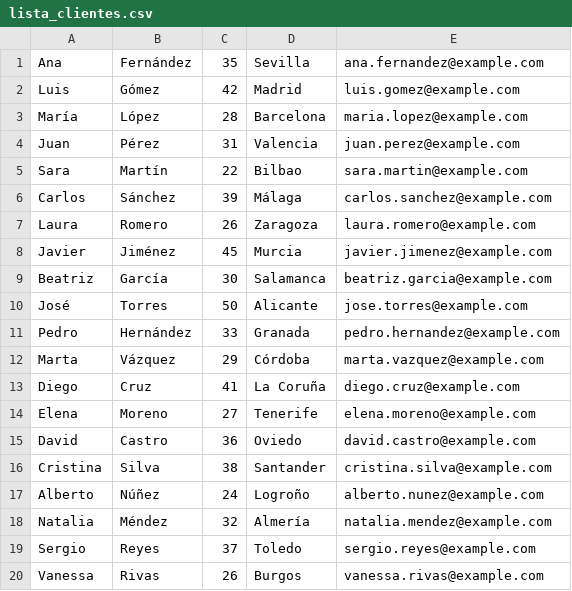
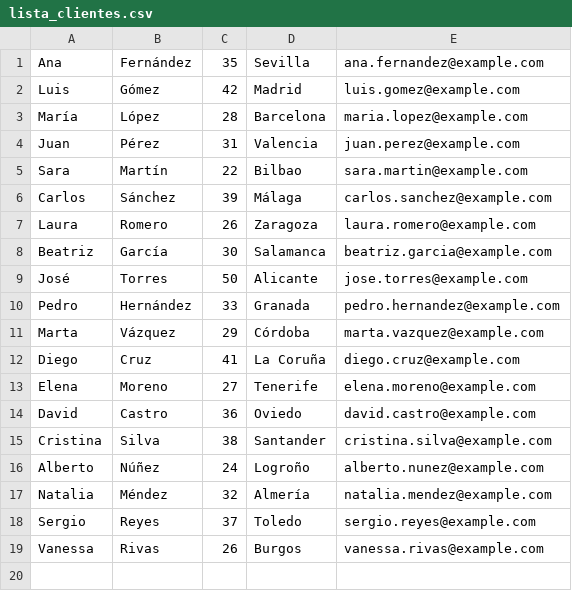
Before and after one commit to emil-011/2DAM, a CSV file: D.Interfaces/Practica2Prueba/lista_clientes.csv, drawn as a sheet; the diff names each change by its address in the sheet, - before the commit and + after, or states it on an @@ line.

```diff
--- a/D.Interfaces/Practica2Prueba/lista_clientes.csv
+++ b/D.Interfaces/Practica2Prueba/lista_clientes.csv
-row 8: Javier | Jiménez | 45 | Murcia | javier.jimenez@example.com
```
Also changed, not shown: D.Interfaces/Practica2Prueba/lista_productos.csv, 12 other files.
